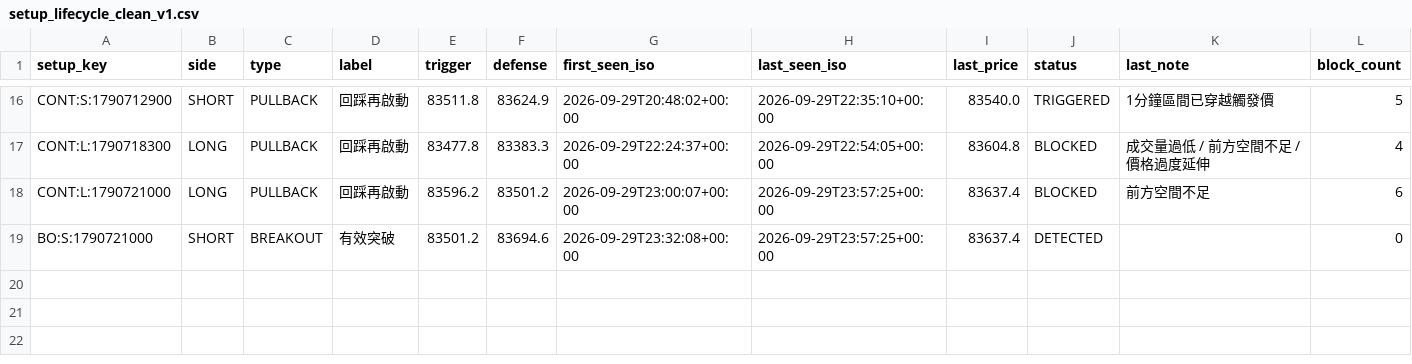
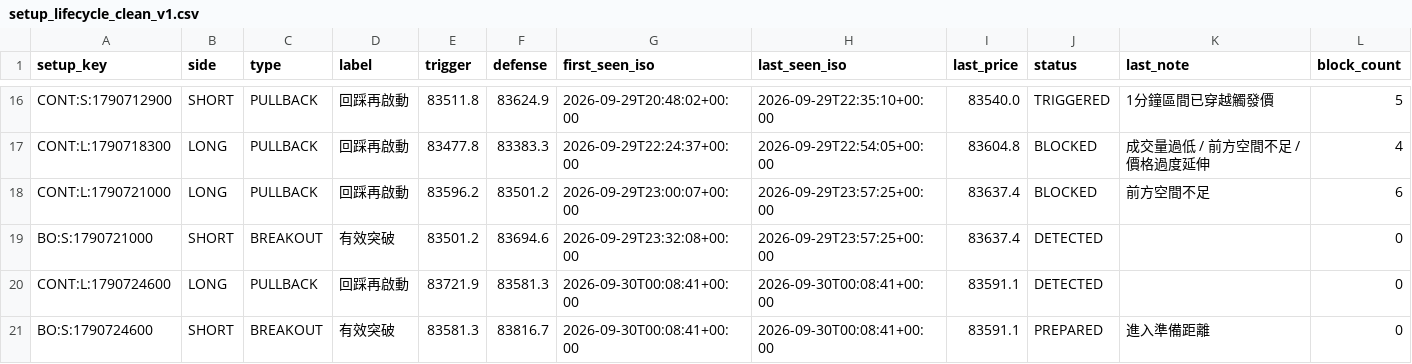
Before and after one commit to 126liangting-sketch/crypto-market-radar, a CSV file: setup_lifecycle_clean_v1.csv, drawn as a sheet; only a part is shown, gaps mark what is left out.

```diff
--- a/setup_lifecycle_clean_v1.csv
+++ b/setup_lifecycle_clean_v1.csv
@@ -19 +19,3 @@ CONT:L:1790721000,LONG,PULLBACK,回踩再啟動,83596.2,83501.2,2026-09-29T23:00
 BO:S:1790721000,SHORT,BREAKOUT,有效突破,83501.2,83694.6,2026-09-29T23:32:08+00:00,2026-09-29T23:57:25+00:00,83637.4,DETECTED,,0
+CONT:L:1790724600,LONG,PULLBACK,回踩再啟動,83721.9,83581.3,2026-09-30T00:08:41+00:00,2026-09-30T00:08:41+00:00,83591.1,DETECTED,,0
+BO:S:1790724600,SHORT,BREAKOUT,有效突破,83581.3,83816.7,2026-09-30T00:08:41+00:00,2026-09-30T00:08:41+00:00,83591.1,PREPARED,進入準備距離,0
```
Also changed, not shown: paper_trades_clean_v1.csv, prepare_validation_clean_v1.csv, 4 other files.
